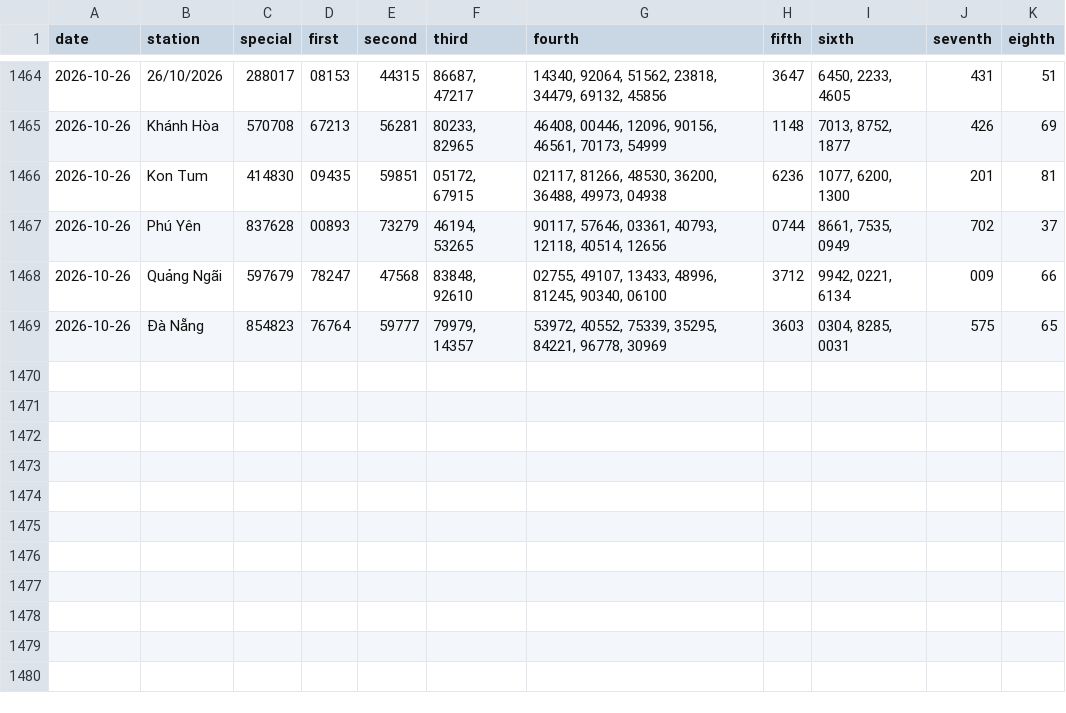
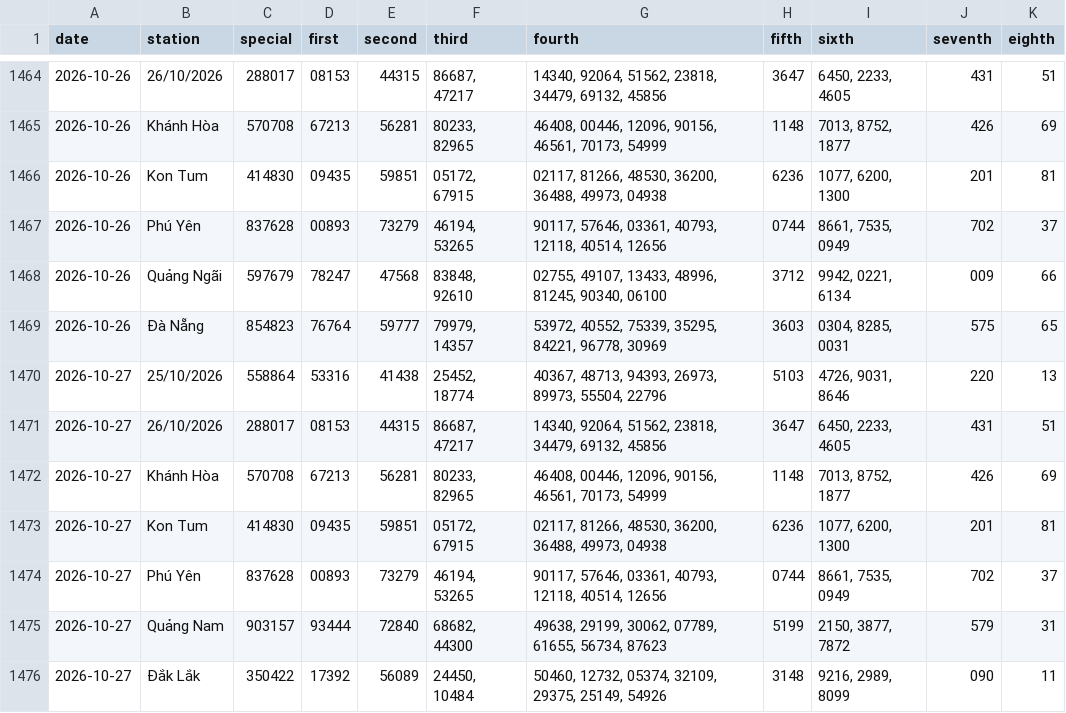
Before and after one commit to tuanseo5t-alt/xsmn-xsmt, a CSV file: data/xsmt/xsmt.csv, drawn as a sheet; only a part is shown, gaps mark what is left out; the diff names each change by its address in the sheet, - before the commit and + after, or states it on an @@ line.

```diff
--- a/data/xsmt/xsmt.csv
+++ b/data/xsmt/xsmt.csv
+row 1470: 2026-10-27 | 25/10/2026 | 558864 | 53316 | 41438 | 25452, 18774 | 40367, 48713, 94393, 26973, 89973, 55504, 22796 | 5103 | 4726, 9031, 8646 | 220 | 13
+row 1471: 2026-10-27 | 26/10/2026 | 288017 | 08153 | 44315 | 86687, 47217 | 14340, 92064, 51562, 23818, 34479, 69132, 45856 | 3647 | 6450, 2233, 4605 | 431 | 51
+row 1472: 2026-10-27 | Khánh Hòa | 570708 | 67213 | 56281 | 80233, 82965 | 46408, 00446, 12096, 90156, 46561, 70173, 54999 | 1148 | 7013, 8752, 1877 | 426 | 69
+row 1473: 2026-10-27 | Kon Tum | 414830 | 09435 | 59851 | 05172, 67915 | 02117, 81266, 48530, 36200, 36488, 49973, 04938 | 6236 | 1077, 6200, 1300 | 201 | 81
+row 1474: 2026-10-27 | Phú Yên | 837628 | 00893 | 73279 | 46194, 53265 | 90117, 57646, 03361, 40793, 12118, 40514, 12656 | 0744 | 8661, 7535, 0949 | 702 | 37
+row 1475: 2026-10-27 | Quảng Nam | 903157 | 93444 | 72840 | 68682, 44300 | 49638, 29199, 30062, 07789, 61655, 56734, 87623 | 5199 | 2150, 3877, 7872 | 579 | 31
+row 1476: 2026-10-27 | Đắk Lắk | 350422 | 17392 | 56089 | 24450, 10484 | 50460, 12732, 05374, 32109, 29375, 25149, 54926 | 3148 | 9216, 2989, 8099 | 090 | 11
```
Also changed, not shown: data/xsmt/xsmt-2-digits.csv, data/xsmt/xsmt-sparse.csv, 10 other files.
